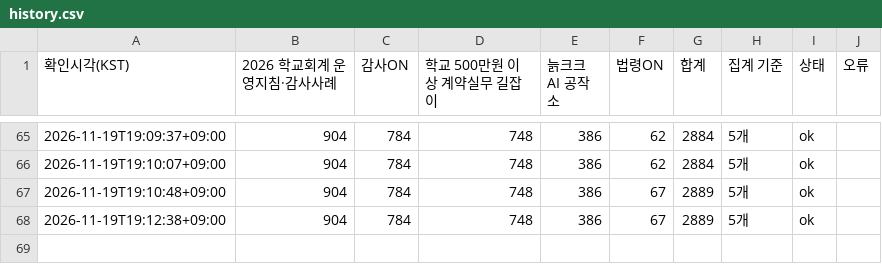
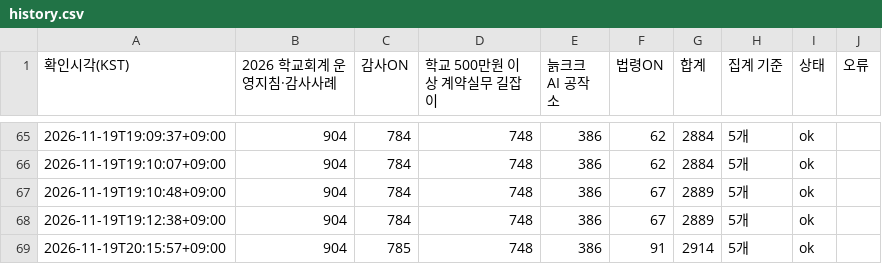
Before and after one commit to jeonbuk-audit-search/audit-search, a CSV file: view-monitor/data/history.csv, drawn as a sheet; only a part is shown, gaps mark what is left out; the diff names each change by its address in the sheet, - before the commit and + after, or states it on an @@ line.

```diff
--- a/view-monitor/data/history.csv
+++ b/view-monitor/data/history.csv
+row 69: 2026-11-19T20:15:57+09:00 | 904 | 785 | 748 | 386 | 91 | 2914 | 5개 | ok
```
Also changed, not shown: 1 other file.
